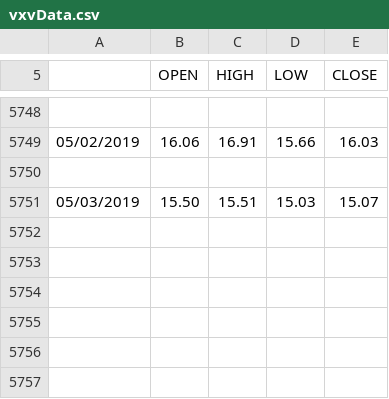
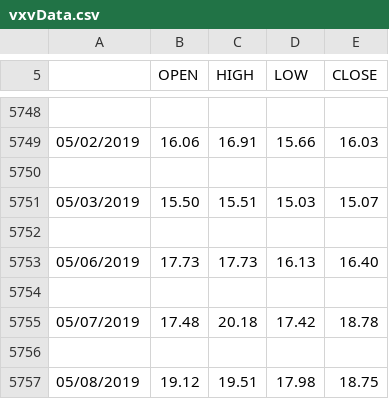
Before and after one commit to bbuzzee/Trading, a CSV file: volatility/vxvData.csv, drawn as a sheet; only a part is shown, gaps mark what is left out; the diff names each change by its address in the sheet, - before the commit and + after, or states it on an @@ line.

```diff
--- a/volatility/vxvData.csv
+++ b/volatility/vxvData.csv
+row 5752: (empty)
+row 5753: 05/06/2019 | 17.73 | 17.73 | 16.13 | 16.40
+row 5754: (empty)
+row 5755: 05/07/2019 | 17.48 | 20.18 | 17.42 | 18.78
+row 5756: (empty)
+row 5757: 05/08/2019 | 19.12 | 19.51 | 17.98 | 18.75
```
Also changed, not shown: 4 other files.
